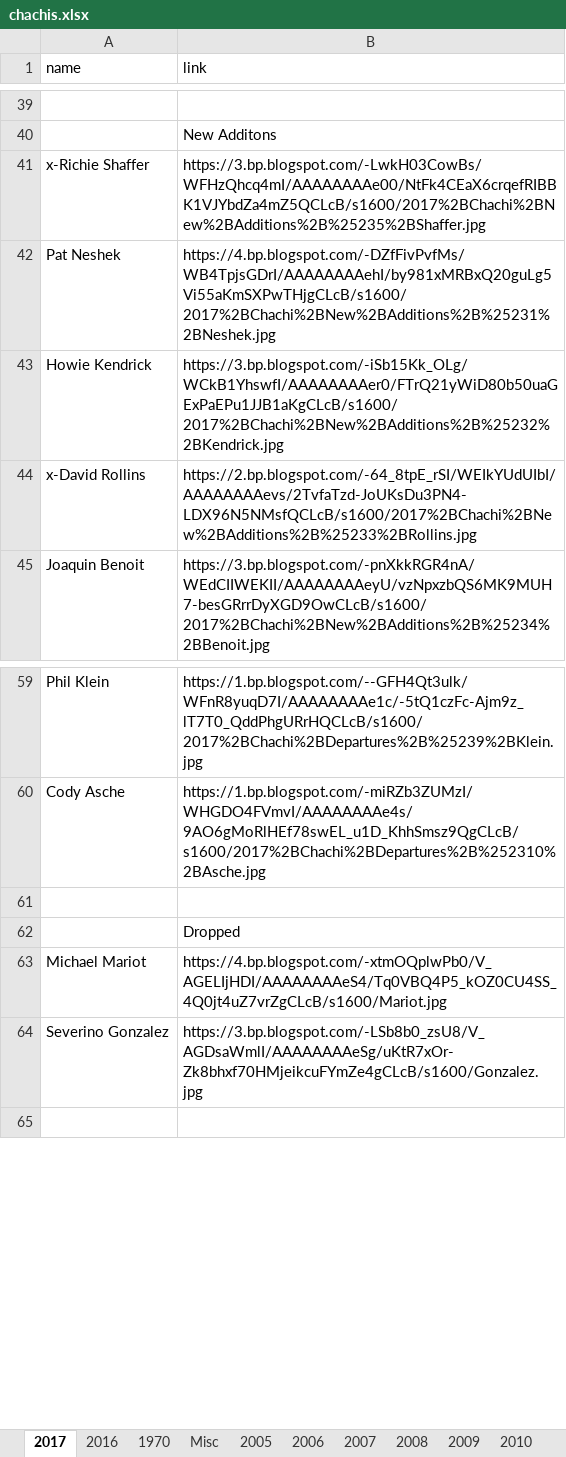
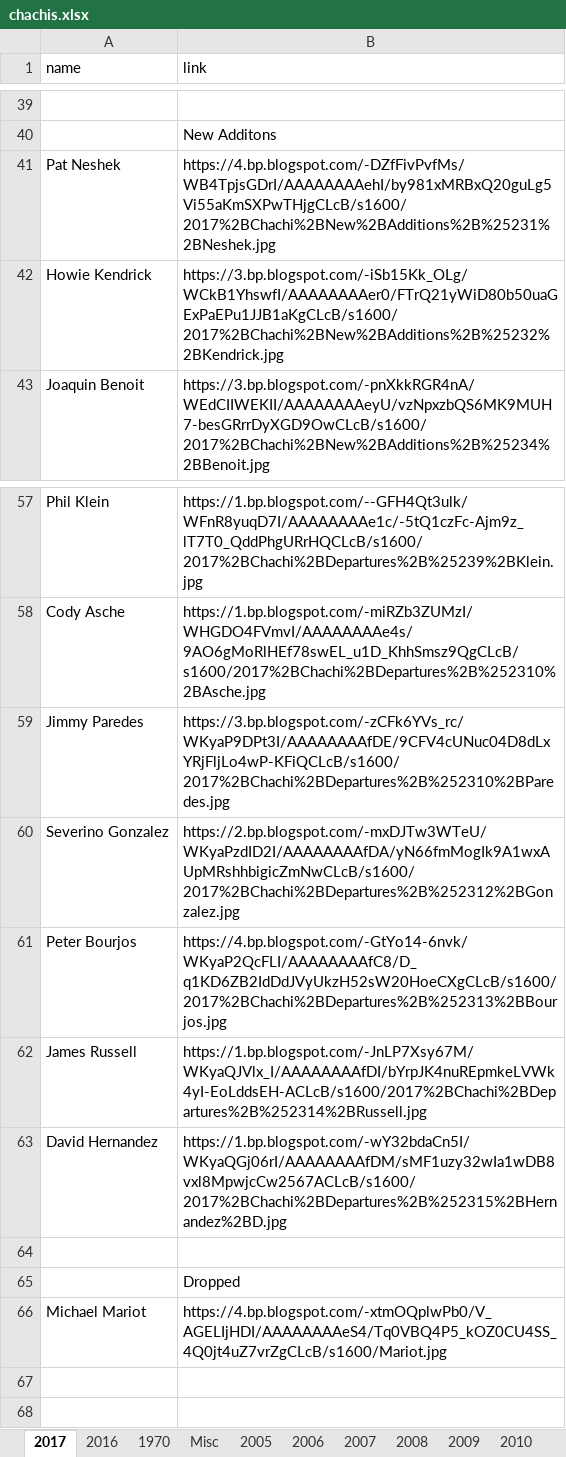
Before and after one commit to Wolfbane50/myApp, an Excel workbook: chachis.xlsx, sheet 2017, drawn as a sheet; only a part is shown, gaps mark what is left out; values as stored, in another font and other column widths than the file's, no borders; removed rows and columns are numbered as before the commit, all else as after; the diff names each change by its address in the sheet, - before the commit and + after, or states it on an @@ line.

```diff
--- a/chachis.xlsx (sheet 2017)
+++ b/chachis.xlsx (sheet 2017)
-row 41: x-Richie Shaffer | https://3.bp.blogspot.com/-LwkH03CowBs/WFHzQhcq4mI/AAAAAAAAe00/NtFk4CEaX6crqefRIBBK1VJYbdZa4mZ5QCLcB/s1600/2017%2BChachi%2BNew%2BAdditions%2B%25235%2BShaffer.jpg
-row 44: x-David Rollins | https://2.bp.blogspot.com/-64_8tpE_rSI/WEIkYUdUIbI/AAAAAAAAevs/2TvfaTzd-JoUKsDu3PN4-LDX96N5NMsfQCLcB/s1600/2017%2BChachi%2BNew%2BAdditions%2B%25233%2BRollins.jpg
+row 59: Jimmy Paredes | https://3.bp.blogspot.com/-zCFk6YVs_rc/WKyaP9DPt3I/AAAAAAAAfDE/9CFV4cUNuc04D8dLxYRjFljLo4wP-KFiQCLcB/s1600/2017%2BChachi%2BDepartures%2B%252310%2BParedes.jpg
+row 60: Severino Gonzalez | https://2.bp.blogspot.com/-mxDJTw3WTeU/WKyaPzdID2I/AAAAAAAAfDA/yN66fmMogIk9A1wxAUpMRshhbigicZmNwCLcB/s1600/2017%2BChachi%2BDepartures%2B%252312%2BGonzalez.jpg
+row 61: Peter Bourjos | https://4.bp.blogspot.com/-GtYo14-6nvk/WKyaP2QcFLI/AAAAAAAAfC8/D_q1KD6ZB2IdDdJVyUkzH52sW20HoeCXgCLcB/s1600/2017%2BChachi%2BDepartures%2B%252313%2BBourjos.jpg
+row 62: James Russell | https://1.bp.blogspot.com/-JnLP7Xsy67M/WKyaQJVlx_I/AAAAAAAAfDI/bYrpJK4nuREpmkeLVWk4yI-EoLddsEH-ACLcB/s1600/2017%2BChachi%2BDepartures%2B%252314%2BRussell.jpg
+row 63: David Hernandez | https://1.bp.blogspot.com/-wY32bdaCn5I/WKyaQGj06rI/AAAAAAAAfDM/sMF1uzy32wIa1wDB8vxl8MpwjcCw2567ACLcB/s1600/2017%2BChachi%2BDepartures%2B%252315%2BHernandez%2BD.jpg
-row 67: Severino Gonzalez | https://3.bp.blogspot.com/-LSb8b0_zsU8/V_AGDsaWmlI/AAAAAAAAeSg/uKtR7xOr-Zk8bhxf70HMjeikcuFYmZe4gCLcB/s1600/Gonzalez.jpg
+row 67: (empty)
```
Also changed, not shown: newCards.xlsx, 10 other files.
